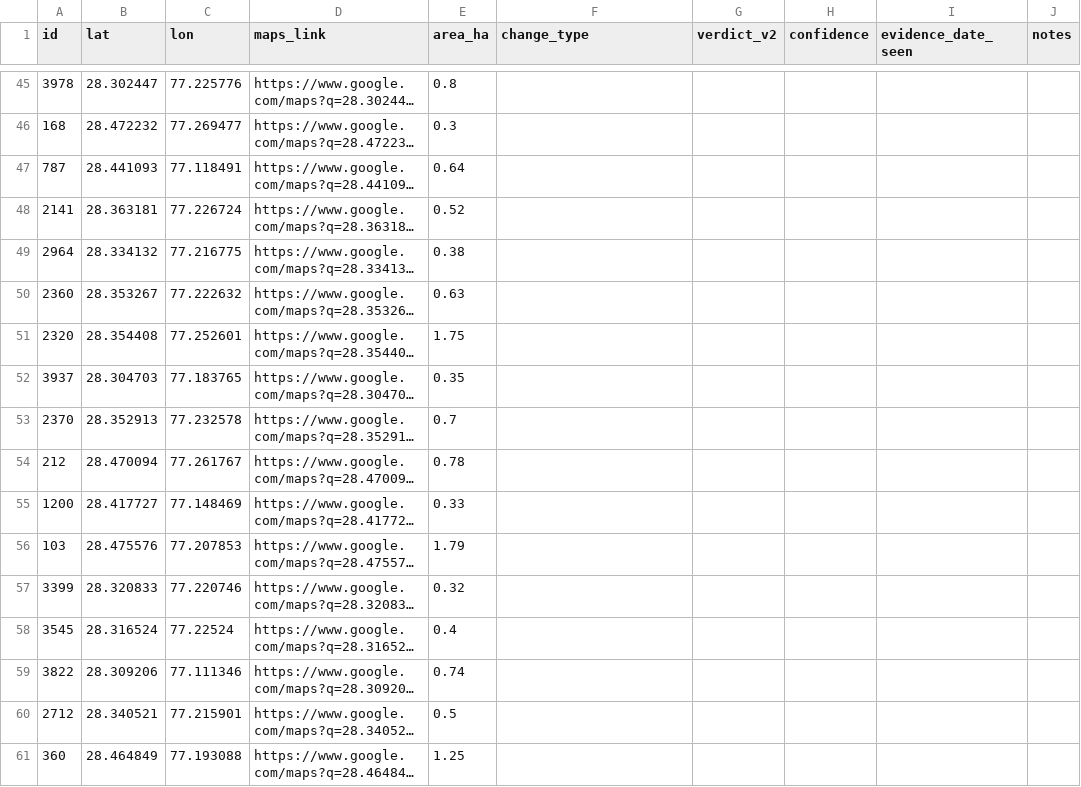
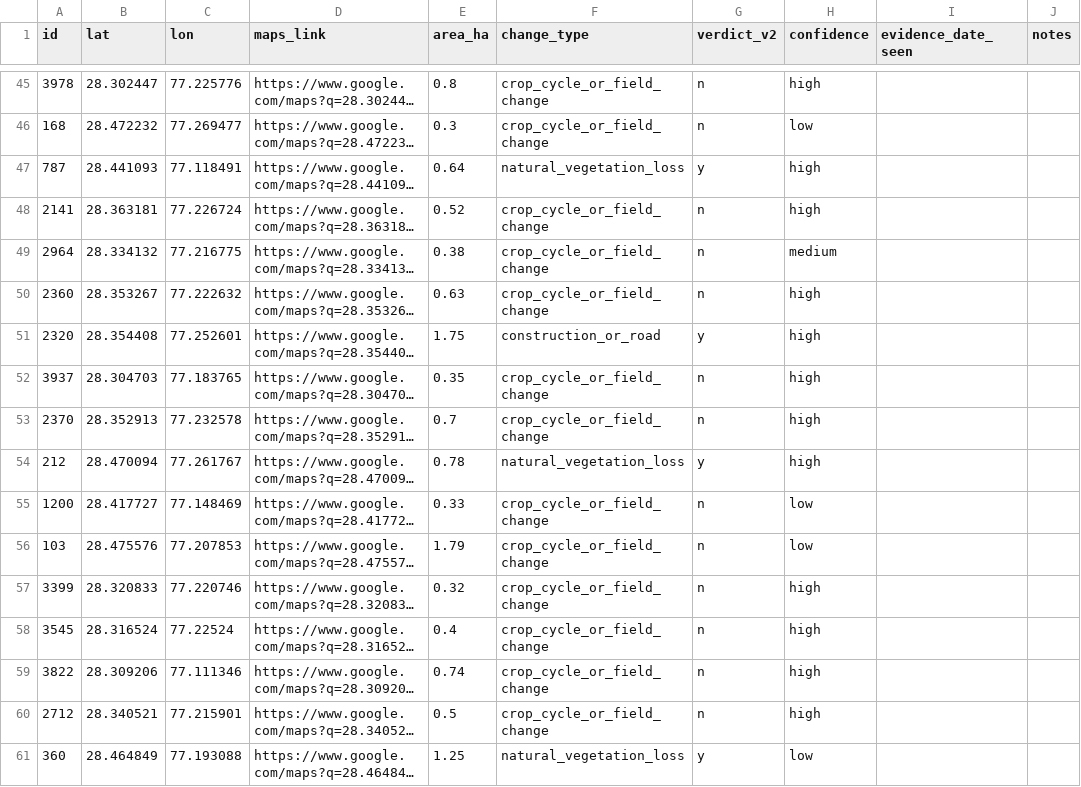
Before and after one commit to dolly-bit/ForestWatch, a CSV file: data/labels/readjudication.csv, drawn as a sheet; only a part is shown, gaps mark what is left out; long unchanged cells end in …; the diff covers the shown part only; the diff names each change by its address in the sheet, - before the commit and + after, or states it on an @@ line.

```diff
--- a/data/labels/readjudication.csv
+++ b/data/labels/readjudication.csv
-F45:F46 (change_type): (empty)
+F45:F46 (change_type): crop_cycle_or_field_change
-G45:G46 (verdict_v2): (empty)
+G45:G46 (verdict_v2): n
-H45 (confidence): (empty)
+H45 (confidence): high
-H46 (confidence): (empty)
+H46 (confidence): low
-F47 (change_type): (empty)
+F47 (change_type): natural_vegetation_loss
-G47 (verdict_v2): (empty)
+G47 (verdict_v2): y
-H47:H48 (confidence): (empty)
+H47:H48 (confidence): high
-F48:F50 (change_type): (empty)
+F48:F50 (change_type): crop_cycle_or_field_change
-G48:G50 (verdict_v2): (empty)
+G48:G50 (verdict_v2): n
-H49 (confidence): (empty)
+H49 (confidence): medium
-H50:H54 (confidence): (empty)
+H50:H54 (confidence): high
-F51 (change_type): (empty)
+F51 (change_type): construction_or_road
-G51 (verdict_v2): (empty)
+G51 (verdict_v2): y
-F52:F53 (change_type): (empty)
+F52:F53 (change_type): crop_cycle_or_field_change
-G52:G53 (verdict_v2): (empty)
+G52:G53 (verdict_v2): n
-F54 (change_type): (empty)
+F54 (change_type): natural_vegetation_loss
-G54 (verdict_v2): (empty)
+G54 (verdict_v2): y
-F55:F60 (change_type): (empty)
+F55:F60 (change_type): crop_cycle_or_field_change
-G55:G60 (verdict_v2): (empty)
+G55:G60 (verdict_v2): n
-H55:H56 (confidence): (empty)
+H55:H56 (confidence): low
-H57:H60 (confidence): (empty)
+H57:H60 (confidence): high
-F61 (change_type): (empty)
+F61 (change_type): natural_vegetation_loss
-G61 (verdict_v2): (empty)
+G61 (verdict_v2): y
-H61 (confidence): (empty)
+H61 (confidence): low
```
Also changed, not shown: 101 edited cells elsewhere in this file, data/labels/review_v2.csv, 8 other files.
